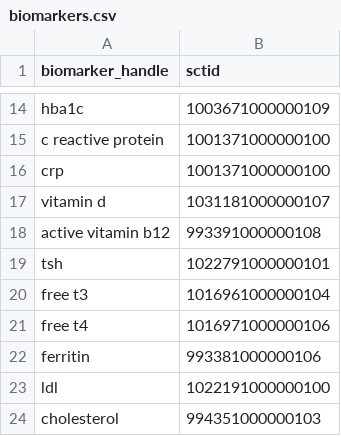
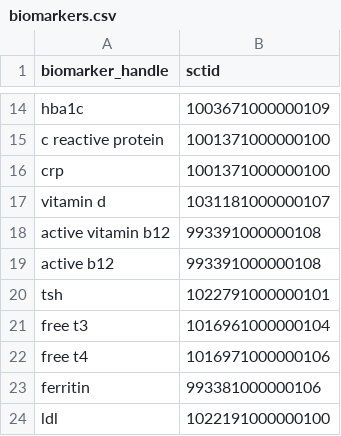
Before and after one commit to stupidpupil/blue_horizon_scraper, a CSV file: data-raw/biomarkers.csv, drawn as a sheet; only a part is shown, gaps mark what is left out; the shorter side is filled out with more unchanged rows; the diff names each change by its address in the sheet, - before the commit and + after, or states it on an @@ line.

Commit message:
Add synonym for Active B12

```diff
--- a/data-raw/biomarkers.csv
+++ b/data-raw/biomarkers.csv
+row 19: active b12 | 993391000000108
```
